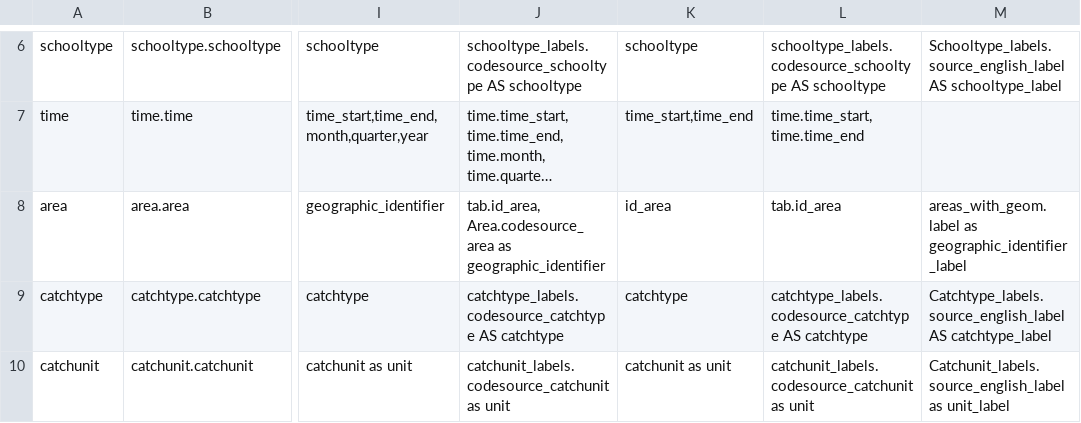
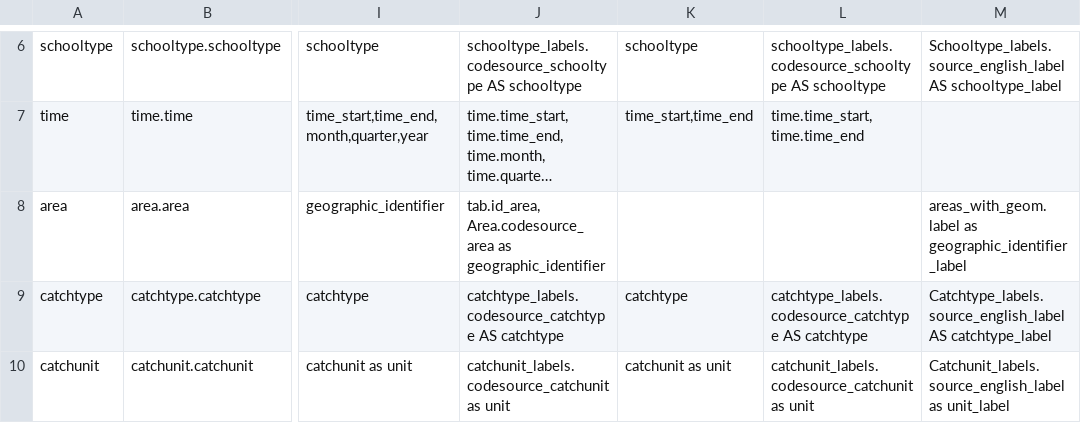
Before and after one commit to ptaconet/rtunaatlas, a CSV file: inst/extdata/db_dimensions_parameters.csv, drawn as a sheet; only a part is shown, gaps mark what is left out; long unchanged cells end in …; the diff names each change by its address in the sheet, - before the commit and + after, or states it on an @@ line.

Commit message:
changes db_dimensions_parameters

```diff
--- a/inst/extdata/db_dimensions_parameters.csv
+++ b/inst/extdata/db_dimensions_parameters.csv
-K8: id_area
+K8: (empty)
-L8: tab.id_area
+L8: (empty)
```
